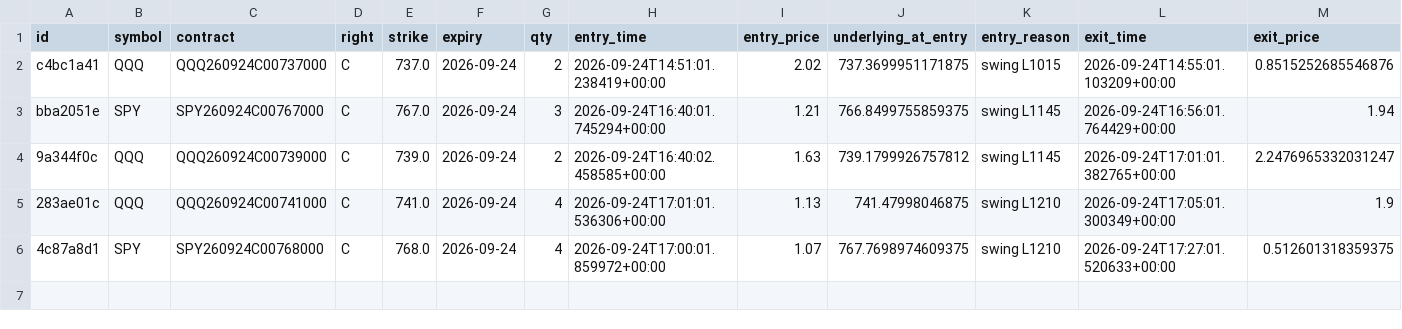
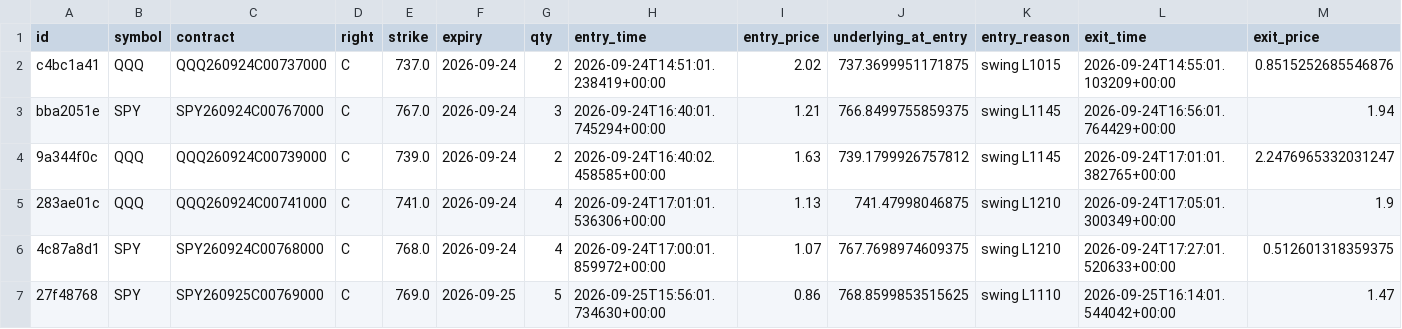
Before and after one commit to charlescox67/odte-bot, a CSV file: trades.csv, drawn as a sheet; only a part is shown; rows hold the shown columns only; the diff names each change by its address in the sheet, - before the commit and + after, or states it on an @@ line.

```diff
--- a/trades.csv
+++ b/trades.csv
+row 7: 27f48768 | SPY | SPY260925C00769000 | C | 769.0 | 2026-09-25 | 5 | 2026-09-25T15:56:01.734630+00:00 | 0.86 | 768.8599853515625 | swing L1110 | 2026-09-25T16:14:01.544042+00:00 | 1.47
```
Also changed, not shown: 2 other files.
